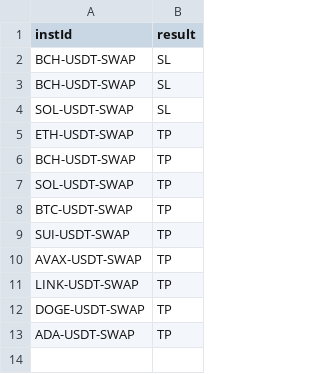
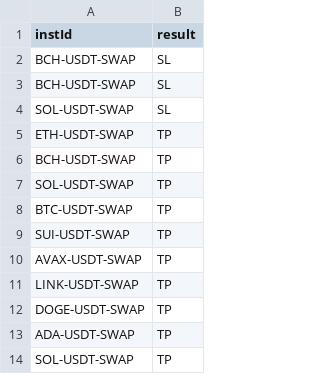
Before and after one commit to NickWu97/alpha-oracle-bot, a CSV file: daily_stats.csv, drawn as a sheet.

```diff
--- a/daily_stats.csv
+++ b/daily_stats.csv
@@ -13 +13,2 @@ DOGE-USDT-SWAP,TP
 ADA-USDT-SWAP,TP
+SOL-USDT-SWAP,TP
```
Also changed, not shown: active_trades.csv.
